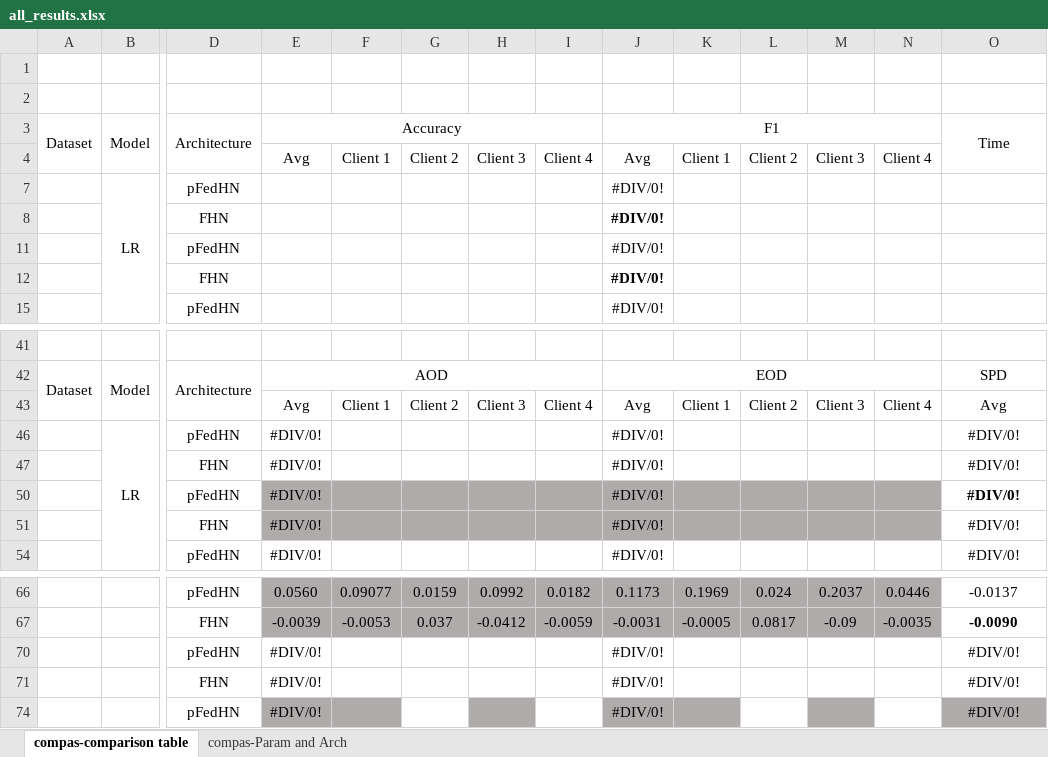
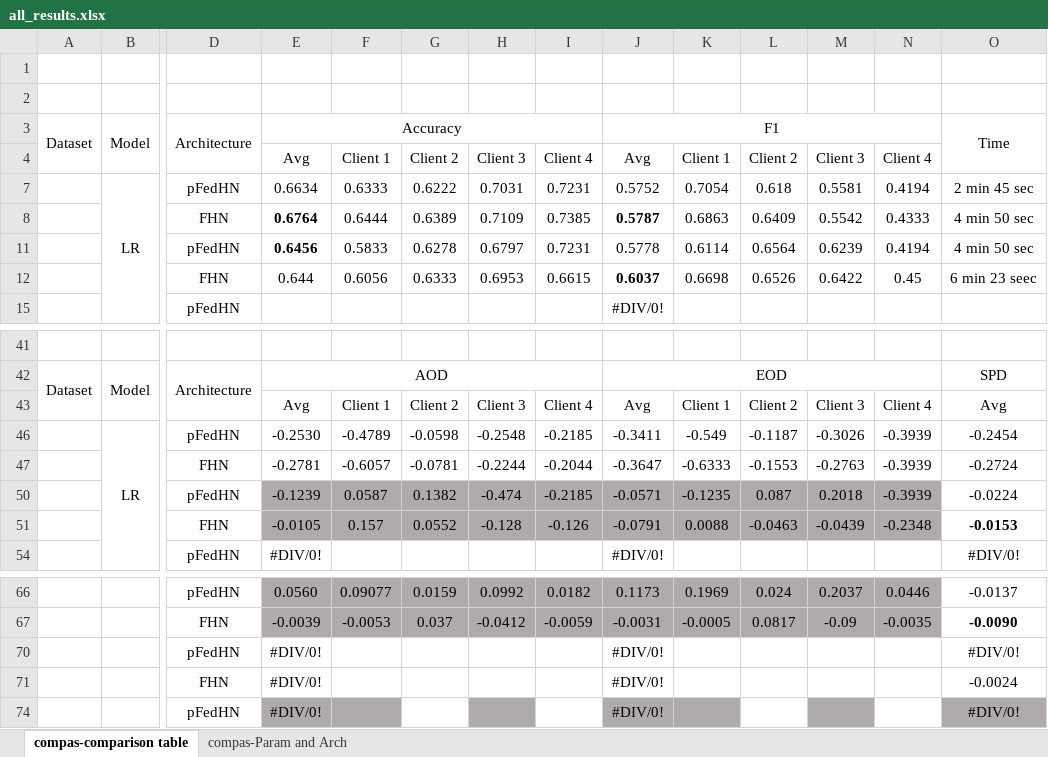
Before and after one commit to alycia-noel/Robust-PFL-Under-Fairness-Heterogeneity, an Excel workbook: experiments/all_results.xlsx, sheet compas-comparison table, drawn as a sheet; only a part is shown, gaps mark what is left out; values as stored, in another font and other column widths than the file's, no borders; removed rows and columns are numbered as before the commit, all else as after; rows hold the shown columns only; the diff names each change by its address in the sheet, - before the commit and + after, or states it on an @@ line.

```diff
--- a/experiments/all_results.xlsx (sheet compas-comparison table)
+++ b/experiments/all_results.xlsx (sheet compas-comparison table)
-row 7:  | LR | pFedHN |  |  |  |  |  | #DIV/0!
-row 8:  |  | FHN |  |  |  |  |  | #DIV/0!
-row 11:  |  | pFedHN |  |  |  |  |  | #DIV/0!
-row 12:  |  | FHN |  |  |  |  |  | #DIV/0!
+row 7:  | LR | pFedHN | 0.6634 | 0.6333 | 0.6222 | 0.7031 | 0.7231 | 0.5752 | 0.7054 | 0.618 | 0.5581 | 0.4194 | 2 min 45 sec
+row 8:  |  | FHN | 0.6764 | 0.6444 | 0.6389 | 0.7109 | 0.7385 | 0.5787 | 0.6863 | 0.6409 | 0.5542 | 0.4333 | 4 min 50 sec
+row 11:  |  | pFedHN | 0.6456 | 0.5833 | 0.6278 | 0.6797 | 0.7231 | 0.5778 | 0.6114 | 0.6564 | 0.6239 | 0.4194 | 4 min 50 sec
+row 12:  |  | FHN | 0.644 | 0.6056 | 0.6333 | 0.6953 | 0.6615 | 0.6037 | 0.6698 | 0.6526 | 0.6422 | 0.45 | 6 min 23 seec
-row 46:  | LR | pFedHN | #DIV/0! |  |  |  |  | #DIV/0! |  |  |  |  | #DIV/0!
-row 47:  |  | FHN | #DIV/0! |  |  |  |  | #DIV/0! |  |  |  |  | #DIV/0!
-row 50:  |  | pFedHN | #DIV/0! |  |  |  |  | #DIV/0! |  |  |  |  | #DIV/0!
-row 51:  |  | FHN | #DIV/0! |  |  |  |  | #DIV/0! |  |  |  |  | #DIV/0!
+row 46:  | LR | pFedHN | -0.2530 | -0.4789 | -0.0598 | -0.2548 | -0.2185 | -0.3411 | -0.549 | -0.1187 | -0.3026 | -0.3939 | -0.2454
+row 47:  |  | FHN | -0.2781 | -0.6057 | -0.0781 | -0.2244 | -0.2044 | -0.3647 | -0.6333 | -0.1553 | -0.2763 | -0.3939 | -0.2724
+row 50:  |  | pFedHN | -0.1239 | 0.0587 | 0.1382 | -0.474 | -0.2185 | -0.0571 | -0.1235 | 0.087 | 0.2018 | -0.3939 | -0.0224
+row 51:  |  | FHN | -0.0105 | 0.157 | 0.0552 | -0.128 | -0.126 | -0.0791 | 0.0088 | -0.0463 | -0.0439 | -0.2348 | -0.0153
-row 71:  |  | FHN | #DIV/0! |  |  |  |  | #DIV/0! |  |  |  |  | #DIV/0!
+row 71:  |  | FHN | #DIV/0! |  |  |  |  | #DIV/0! |  |  |  |  | -0.0024
```
Also changed, not shown: sheet compas-Param and Arch, 2 other files.
